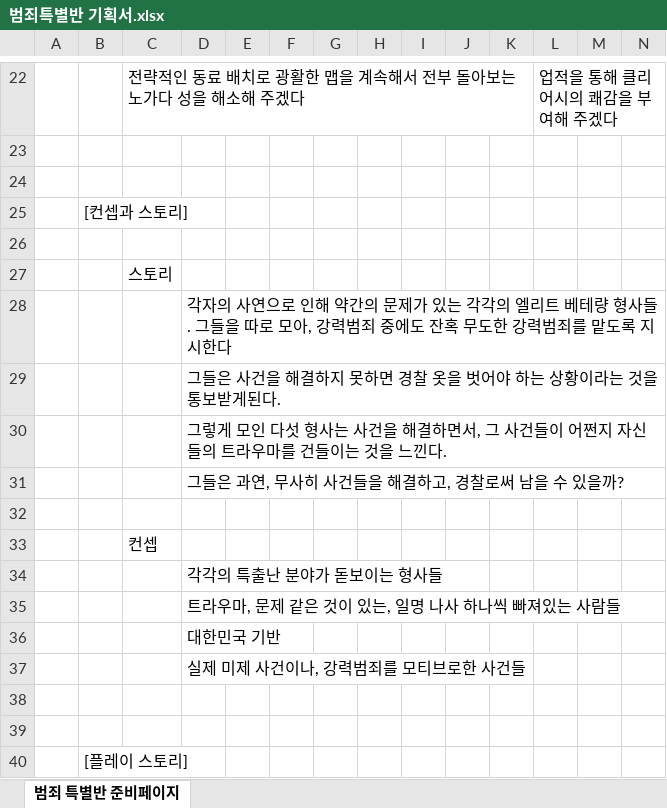
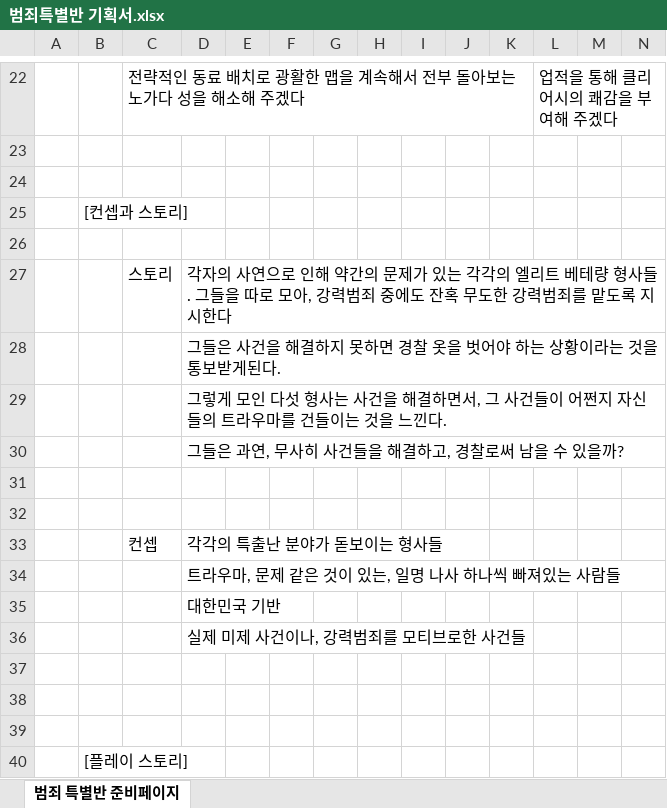
Before and after one commit to SeaNertus/Academy2, an Excel workbook: 만들고 싶은 게임 기획서와 기타등등/범죄특별반/기획서/범죄특별반 기획서.xlsx, sheet 범죄 특별반 준비페이지, drawn as a sheet; only a part is shown, gaps mark what is left out; values as stored, in another font and other column widths than the file's, no borders; removed rows and columns are numbered as before the commit, all else as after; rows hold the shown columns only; the diff names each change by its address in the sheet, - before the commit and + after, or states it on an @@ line.

```diff
--- a/만들고 싶은 게임 기획서와 기타등등/범죄특별반/기획서/범죄특별반 기획서.xlsx (sheet 범죄 특별반 준비페이지)
+++ b/만들고 싶은 게임 기획서와 기타등등/범죄특별반/기획서/범죄특별반 기획서.xlsx (sheet 범죄 특별반 준비페이지)
-D27: (empty)
+D27: 각자의 사연으로 인해 약간의 문제가 있는 각각의 엘리트 베테량 형사들. 그들을 따로 모아, 강력범죄 중에도 잔혹 무도한 강력범죄를 맡도록 지시한다
-row 28:  |  |  | 각자의 사연으로 인해 약간의 문제가 있는 각각의 엘리트 베테량 형사들. 그들을 따로 모아, 강력범죄 중에도 잔혹 무도한 강력범죄를 맡도록 지시한다
-C32: 컨셉
+C32: (empty)
-C33: (empty)
+C33: 컨셉
+row 37: (empty)
```
Also changed, not shown: 아카데미 수업내용 5월/게임 기획서/김혜령(5월).xlsx, 1 other file.
